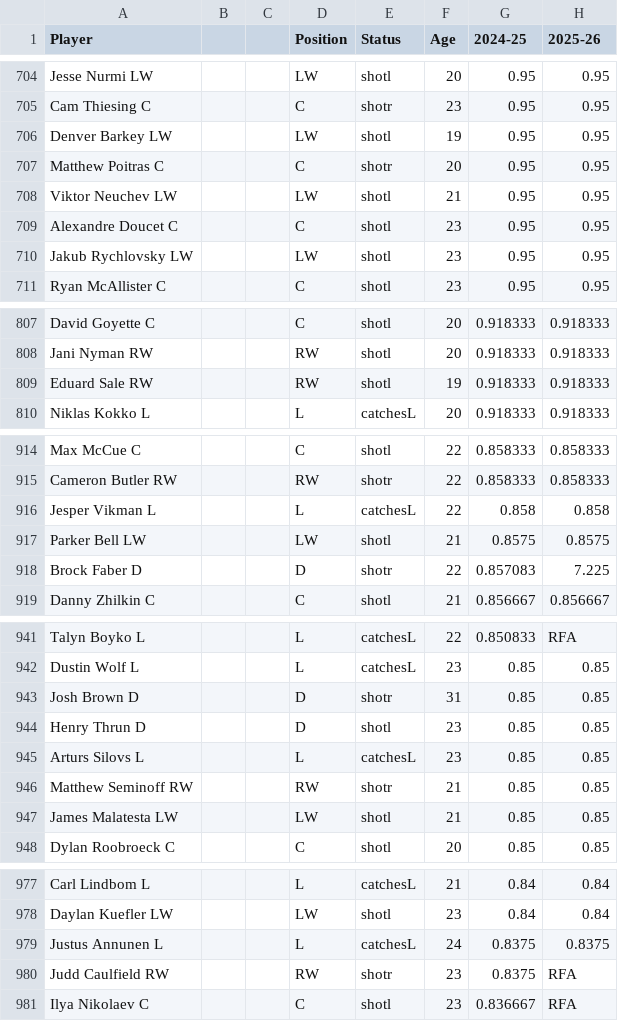
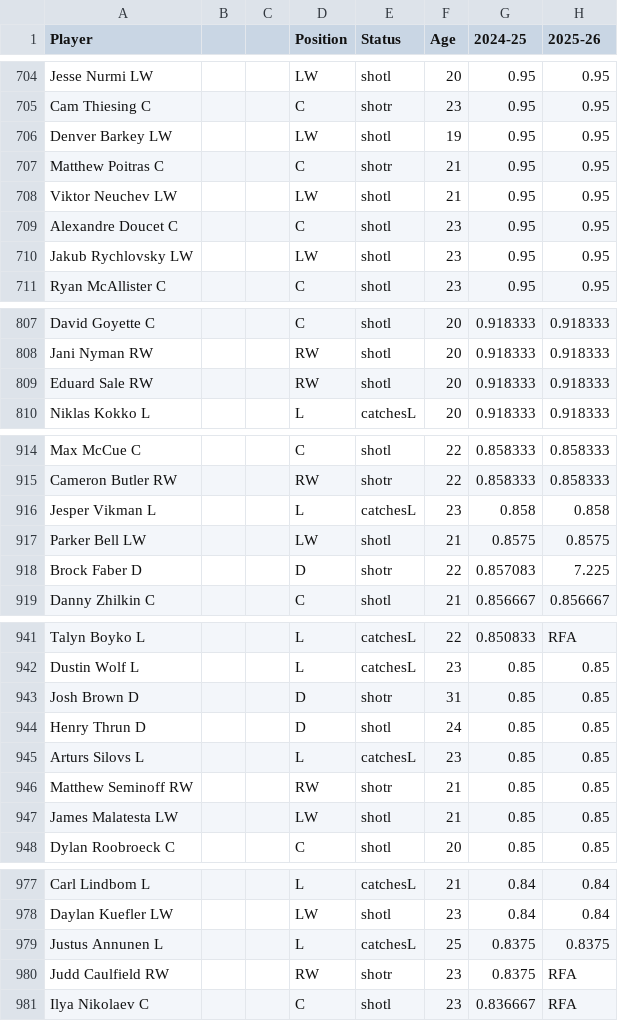
Before and after one commit to kww271/qBneK36JpdQetizHcQM7DMrCSz, a CSV file: caphits.csv, drawn as a sheet; only a part is shown, gaps mark what is left out; the diff covers the shown part only; the diff names each change by its address in the sheet, - before the commit and + after, or states it on an @@ line.

```diff
--- a/caphits.csv
+++ b/caphits.csv
-F707 (Age): 20
+F707 (Age): 21
-F809 (Age): 19
+F809 (Age): 20
-F916 (Age): 22
+F916 (Age): 23
-F944 (Age): 23
+F944 (Age): 24
-F979 (Age): 24
+F979 (Age): 25
```
Also changed, not shown: 3 added rows, 1 removed row and 15 edited cells elsewhere in this file.
